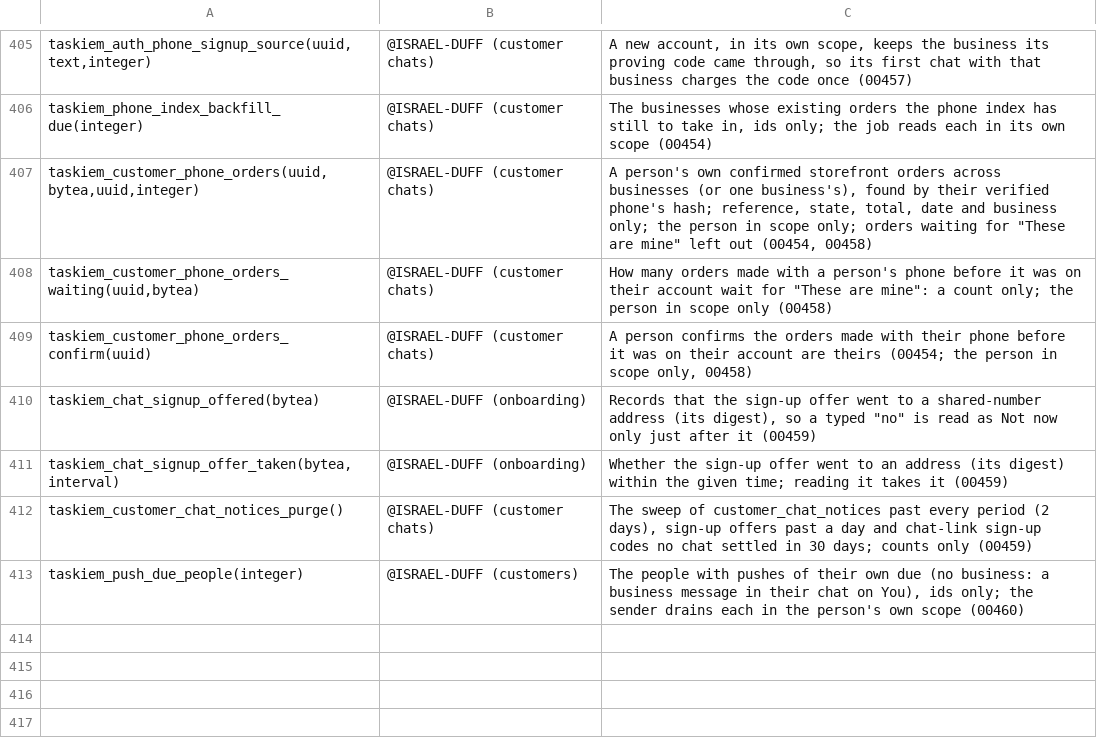
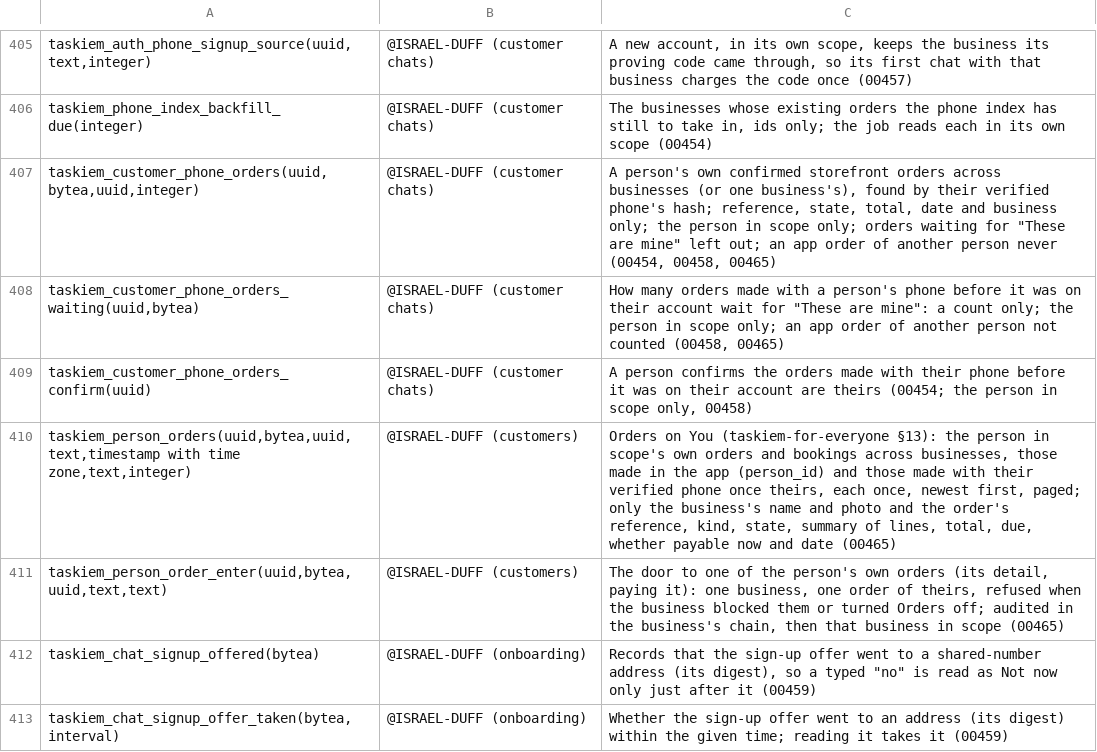
Before and after one commit to ISRAEL-DUFF/taskiem, a TSV file: engine/db/definers.tsv, drawn as a sheet; only a part is shown, gaps mark what is left out; the shorter side is filled out with more unchanged rows.

```diff
--- a/engine/db/definers.tsv
+++ b/engine/db/definers.tsv
@@ -406,5 +406,7 @@ taskiem_auth_phone_signup_source(uuid,text,integer)	@ISRAEL-DUFF (customer chats
 taskiem_phone_index_backfill_due(integer)	@ISRAEL-DUFF (customer chats)	The businesses whose existing orders the phone index has still to take in, ids only; the job reads each in its own scope (00454)
-taskiem_customer_phone_orders(uuid,bytea,uuid,integer)	@ISRAEL-DUFF (customer chats)	A person's own confirmed storefront orders across businesses (or one business's), found by their verified phone's hash; reference, state, total, date and business only; the person in scope only; orders waiting for "These are mine" left out (00454, 00458)
-taskiem_customer_phone_orders_waiting(uuid,bytea)	@ISRAEL-DUFF (customer chats)	How many orders made with a person's phone before it was on their account wait for "These are mine": a count only; the person in scope only (00458)
+taskiem_customer_phone_orders(uuid,bytea,uuid,integer)	@ISRAEL-DUFF (customer chats)	A person's own confirmed storefront orders across businesses (or one business's), found by their verified phone's hash; reference, state, total, date and business only; the person in scope only; orders waiting for "These are mine" left out; an app order of another person never (00454, 00458, 00465)
+taskiem_customer_phone_orders_waiting(uuid,bytea)	@ISRAEL-DUFF (customer chats)	How many orders made with a person's phone before it was on their account wait for "These are mine": a count only; the person in scope only; an app order of another person not counted (00458, 00465)
 taskiem_customer_phone_orders_confirm(uuid)	@ISRAEL-DUFF (customer chats)	A person confirms the orders made with their phone before it was on their account are theirs (00454; the person in scope only, 00458)
+taskiem_person_orders(uuid,bytea,uuid,text,timestamp with time zone,text,integer)	@ISRAEL-DUFF (customers)	Orders on You (taskiem-for-everyone §13): the person in scope's own orders and bookings across businesses, those made in the app (person_id) and those made with their verified phone once theirs, each once, newest first, paged; only the business's name and photo and the order's reference, kind, state, summary of lines, total, due, whether payable now and date (00465)
+taskiem_person_order_enter(uuid,bytea,uuid,text,text)	@ISRAEL-DUFF (customers)	The door to one of the person's own orders (its detail, paying it): one business, one order of theirs, refused when the business blocked them or turned Orders off; audited in the business's chain, then that business in scope (00465)
 taskiem_chat_signup_offered(bytea)	@ISRAEL-DUFF (onboarding)	Records that the sign-up offer went to a shared-number address (its digest), so a typed "no" is read as Not now only just after it (00459)
```
Also changed, not shown: 4 other files.
